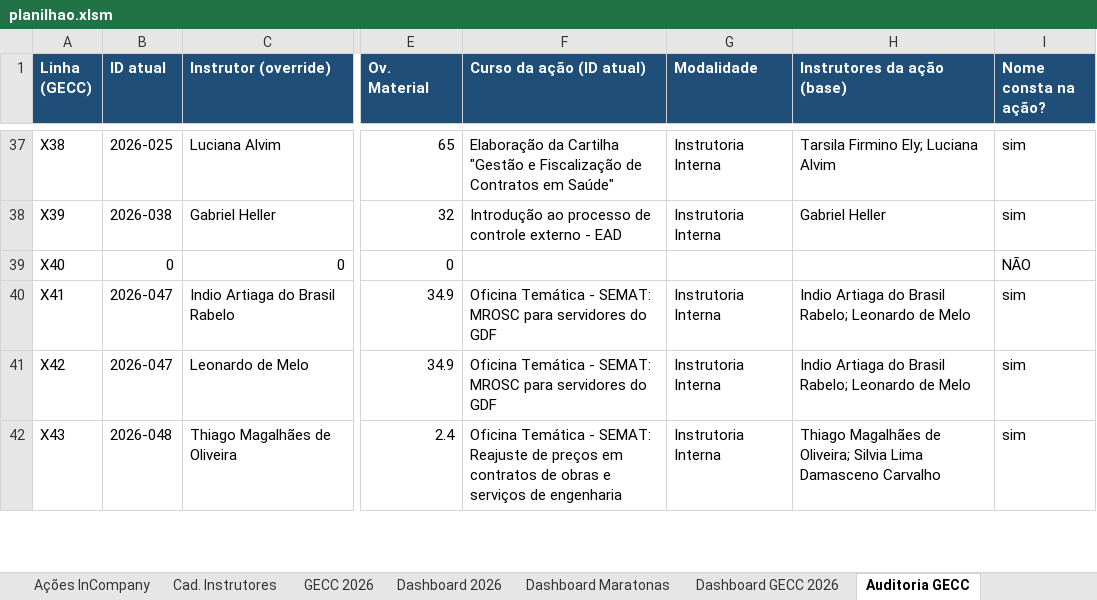
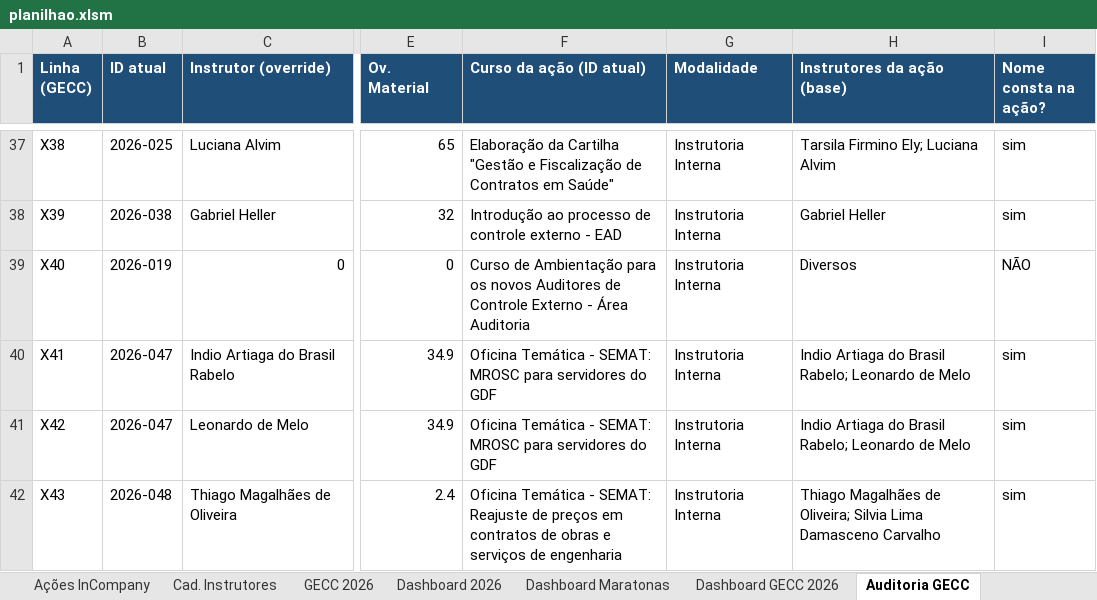
Before and after one commit to silvionascimentobh-lab/SAED-Dashboard, an Excel workbook: planilhao.xlsm, sheet Auditoria GECC, drawn as a sheet; only a part is shown, gaps mark what is left out; values as stored, in another font and other column widths than the file's, no borders; conditional formats not drawn; the diff names each change by its address in the sheet, - before the commit and + after, or states it on an @@ line.

Commit message:
Atualização automática via Power Automate

```diff
--- a/planilhao.xlsm (sheet Auditoria GECC)
+++ b/planilhao.xlsm (sheet Auditoria GECC)
-B39 (ID atual): 0
+B39 (ID atual): 2026-019
-F39 (Curso da ação (ID atual)): (empty)
+F39 (Curso da ação (ID atual)): Curso de Ambientação para os novos Auditores de Controle Externo - Área Auditoria
-G39 (Modalidade): (empty)
+G39 (Modalidade): Instrutoria Interna
-H39 (Instrutores da ação (base)): (empty)
+H39 (Instrutores da ação (base)): Diversos
```
Also changed, not shown: sheet Ações InCompany, sheet GECC 2026.
